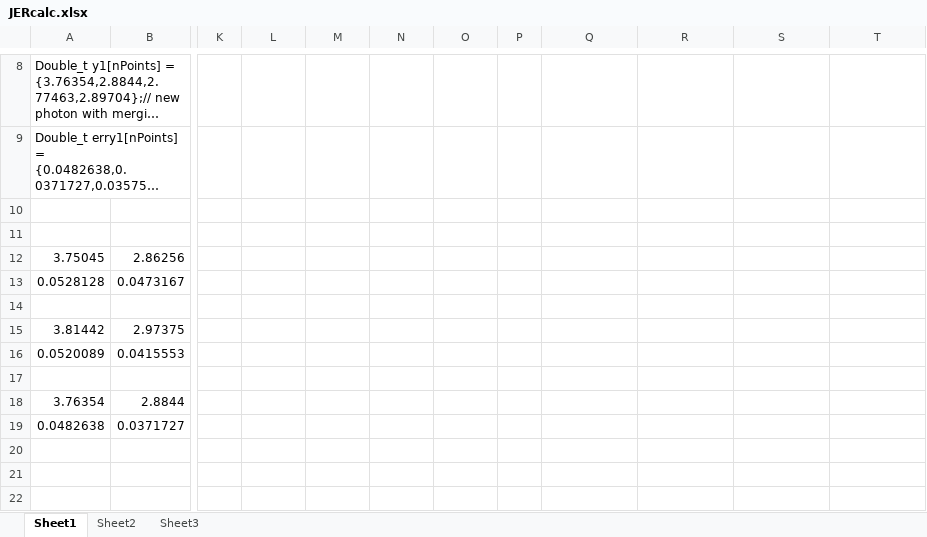
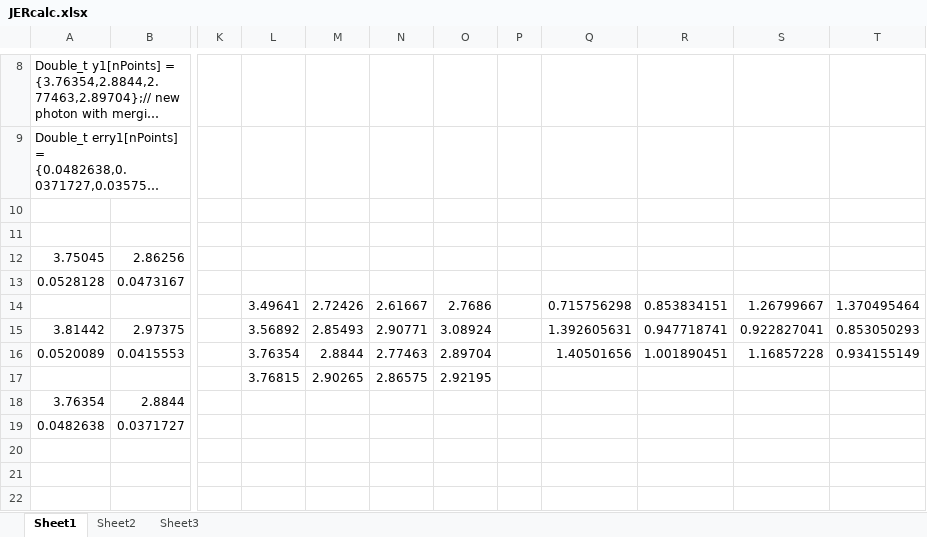
Before and after one commit to bonoxu/boruoXuThesis, an Excel workbook: photon/JERcalc.xlsx, sheet Sheet1, drawn as a sheet; only a part is shown, gaps mark what is left out; long unchanged cells end in …; values as stored, in another font and other column widths than the file's, no borders; rows hold the shown columns only; the diff names each change by its address in the sheet, - before the commit and + after, or states it on an @@ line.

Commit message:
Finish edit photon. Update quotes

```diff
--- a/photon/JERcalc.xlsx (sheet Sheet1)
+++ b/photon/JERcalc.xlsx (sheet Sheet1)
-row 14: (empty)
+row 14:  |  |  | 3.49641 | 2.72426 | 2.61667 | 2.7686 |  | 0.715756298 | 0.853834151 | 1.26799667 | 1.370495464
-L15: (empty)
+L15: 3.56892
-M15: (empty)
+M15: 2.85493
-N15: (empty)
+N15: 2.90771
-O15: (empty)
+O15: 3.08924
-Q15: (empty)
+Q15: 1.392605631
-R15: (empty)
+R15: 0.947718741
-S15: (empty)
+S15: 0.922827041
-T15: (empty)
+T15: 0.853050293
-L16: (empty)
+L16: 3.76354
-M16: (empty)
+M16: 2.8844
-N16: (empty)
+N16: 2.77463
-O16: (empty)
+O16: 2.89704
-Q16: (empty)
+Q16: 1.40501656
-R16: (empty)
+R16: 1.001890451
-S16: (empty)
+S16: 1.16857228
-T16: (empty)
+T16: 0.934155149
-row 17: (empty)
+row 17:  |  |  | 3.76815 | 2.90265 | 2.86575 | 2.92195
```
Also changed, not shown: 11 other files.
